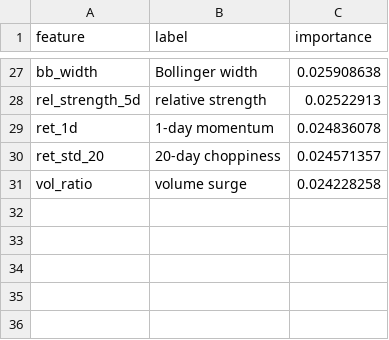
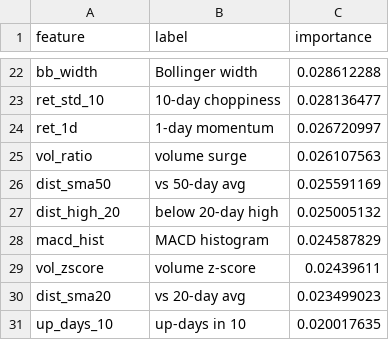
Before and after one commit to AadithS13/MyStockScanner, a CSV file: data/feature_importance.csv, drawn as a sheet; only a part is shown, gaps mark what is left out; removed rows and columns are numbered as before the commit, all else as after; the diff covers the shown part only; the diff names each change by its address in the sheet, - before the commit and + after, or states it on an @@ line.

```diff
--- a/data/feature_importance.csv
+++ b/data/feature_importance.csv
-C22 (importance): 0.025908638
+C22 (importance): 0.028612288
-row 28: rel_strength_5d | relative strength | 0.02522913
+row 23: ret_std_10 | 10-day choppiness | 0.028136477
-C24 (importance): 0.024836078
+C24 (importance): 0.026720997
-row 30: ret_std_20 | 20-day choppiness | 0.024571357
-C25 (importance): 0.024228258
+C25 (importance): 0.026107563
+row 26: dist_sma50 | vs 50-day avg | 0.025591169
+row 27: dist_high_20 | below 20-day high | 0.025005132
+row 28: macd_hist | MACD histogram | 0.024587829
+row 29: vol_zscore | volume z-score | 0.02439611
+row 30: dist_sma20 | vs 20-day avg | 0.023499023
+row 31: up_days_10 | up-days in 10 | 0.020017635
```
Also changed, not shown: 8 added rows, 13 removed rows and 12 edited cells elsewhere in this file, 5 other files.
